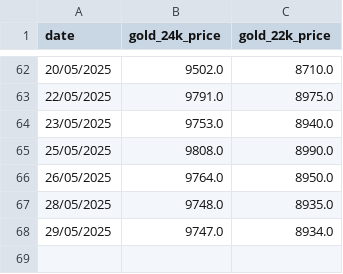
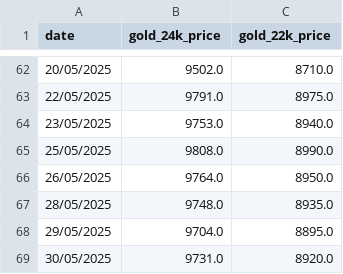
Before and after one commit to senthilkumarimuth/metrices, a CSV file: data/gold_price_data.csv, drawn as a sheet; only a part is shown, gaps mark what is left out.

```diff
--- a/data/gold_price_data.csv
+++ b/data/gold_price_data.csv
@@ -67,2 +67,3 @@ date,gold_24k_price,gold_22k_price
 28/05/2025,9748.0,8935.0
-29/05/2025,9747.0,8934.0
+29/05/2025,9704.0,8895.0
+30/05/2025,9731.0,8920.0
```
Also changed, not shown: data/fii_dii_buy_sell_data.csv, data/usd_to_inr_exchange_rate.csv, 4 other files.
